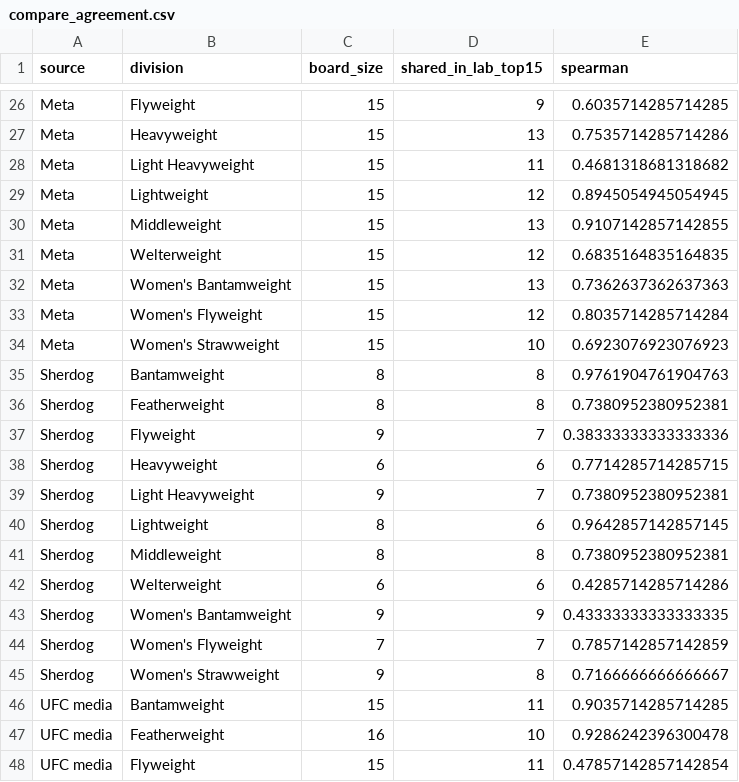
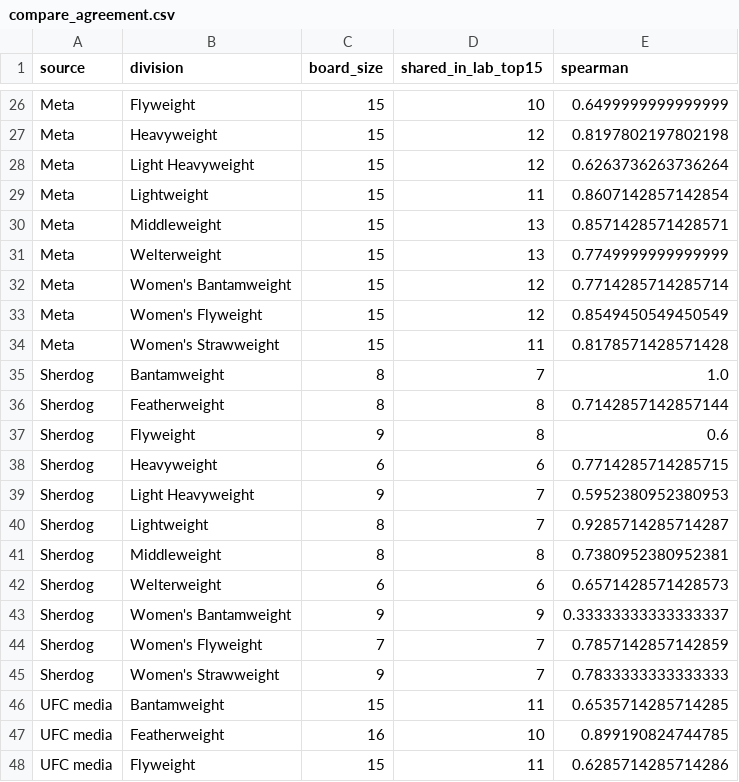
Before and after one commit to braytonsmith-dev/mma-lab, a CSV file: outputs/compare_agreement.csv, drawn as a sheet; only a part is shown, gaps mark what is left out; the diff covers the shown part only; the diff names each change by its address in the sheet, - before the commit and + after, or states it on an @@ line.

```diff
--- a/outputs/compare_agreement.csv
+++ b/outputs/compare_agreement.csv
-D26 (shared_in_lab_top15): 9
+D26 (shared_in_lab_top15): 10
-E26 (spearman): 0.6035714285714285
+E26 (spearman): 0.6499999999999999
-D27 (shared_in_lab_top15): 13
+D27 (shared_in_lab_top15): 12
-E27 (spearman): 0.7535714285714286
+E27 (spearman): 0.8197802197802198
-D28 (shared_in_lab_top15): 11
+D28 (shared_in_lab_top15): 12
-E28 (spearman): 0.4681318681318682
+E28 (spearman): 0.6263736263736264
-D29 (shared_in_lab_top15): 12
+D29 (shared_in_lab_top15): 11
-E29 (spearman): 0.8945054945054945
+E29 (spearman): 0.8607142857142854
-E30 (spearman): 0.9107142857142855
+E30 (spearman): 0.8571428571428571
-D31 (shared_in_lab_top15): 12
+D31 (shared_in_lab_top15): 13
-E31 (spearman): 0.6835164835164835
+E31 (spearman): 0.7749999999999999
-D32 (shared_in_lab_top15): 13
+D32 (shared_in_lab_top15): 12
-E32 (spearman): 0.7362637362637363
+E32 (spearman): 0.7714285714285714
-E33 (spearman): 0.8035714285714284
+E33 (spearman): 0.8549450549450549
-D34 (shared_in_lab_top15): 10
+D34 (shared_in_lab_top15): 11
-E34 (spearman): 0.6923076923076923
+E34 (spearman): 0.8178571428571428
-D35 (shared_in_lab_top15): 8
+D35 (shared_in_lab_top15): 7
-E35 (spearman): 0.9761904761904763
+E35 (spearman): 1.0
-E36 (spearman): 0.7380952380952381
+E36 (spearman): 0.7142857142857144
-D37 (shared_in_lab_top15): 7
+D37 (shared_in_lab_top15): 8
-E37 (spearman): 0.38333333333333336
+E37 (spearman): 0.6
-E39 (spearman): 0.7380952380952381
+E39 (spearman): 0.5952380952380953
-D40 (shared_in_lab_top15): 6
+D40 (shared_in_lab_top15): 7
-E40 (spearman): 0.9642857142857145
+E40 (spearman): 0.9285714285714287
-E42 (spearman): 0.4285714285714286
+E42 (spearman): 0.6571428571428573
-E43 (spearman): 0.43333333333333335
+E43 (spearman): 0.33333333333333337
-D45 (shared_in_lab_top15): 8
+D45 (shared_in_lab_top15): 7
-E45 (spearman): 0.7166666666666667
+E45 (spearman): 0.7833333333333333
-E46 (spearman): 0.9035714285714285
+E46 (spearman): 0.6535714285714285
-E47 (spearman): 0.9286242396300478
+E47 (spearman): 0.899190824744785
-E48 (spearman): 0.47857142857142854
+E48 (spearman): 0.6285714285714286
```
Also changed, not shown: 49 edited cells elsewhere in this file, outputs/compare_consensus.csv, outputs/compare_flags.csv, 19 other files.
